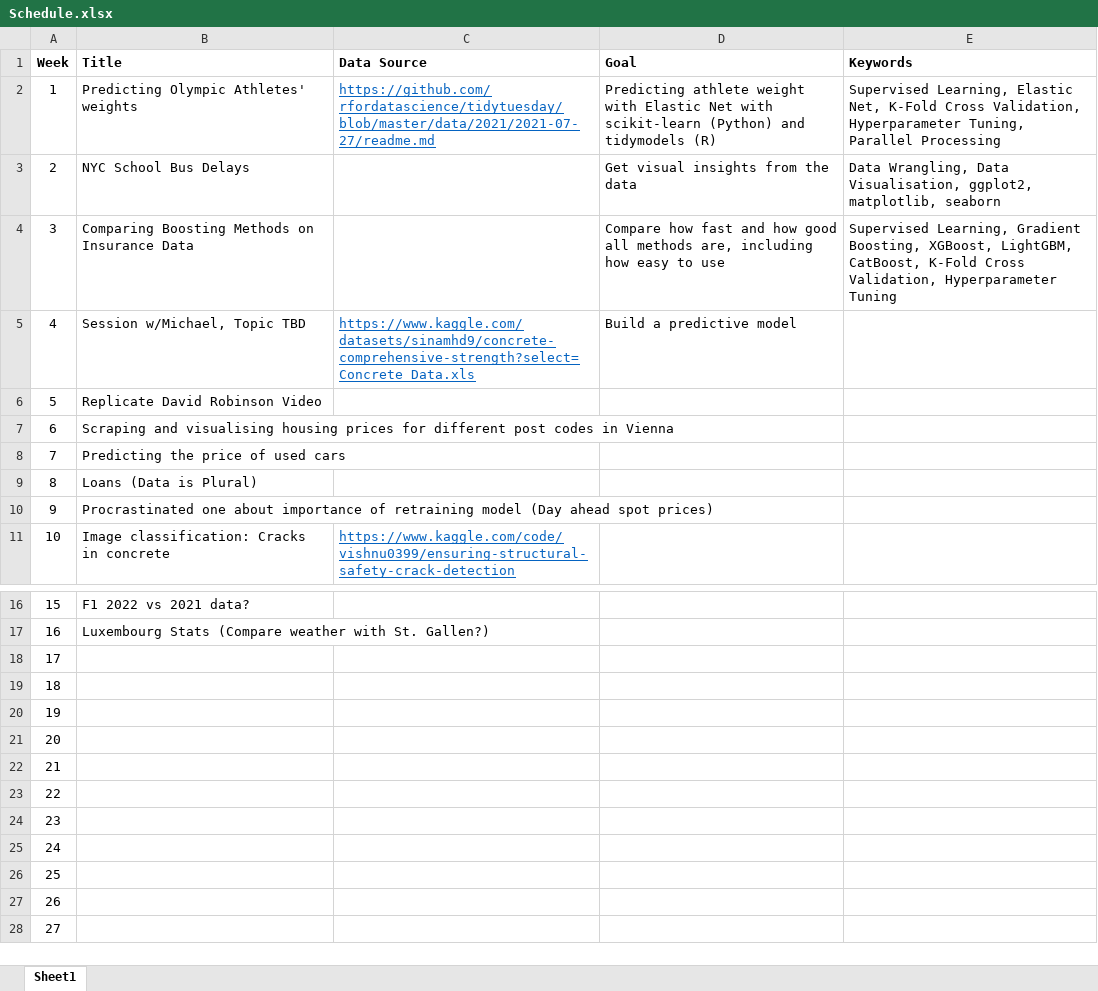
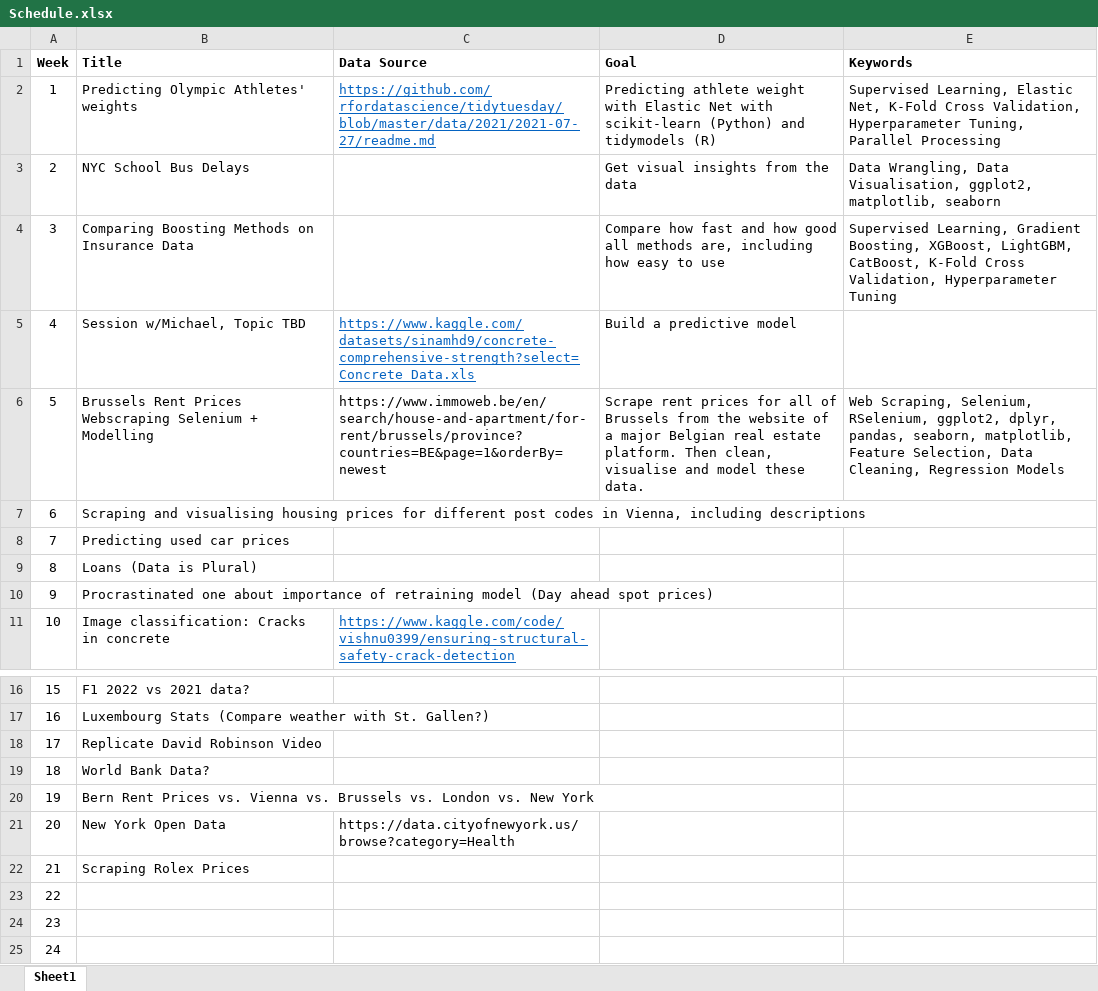
Before and after one commit to MathiasSteilen/52-Weeks-of-Python-and-R-2023, an Excel workbook: Schedule.xlsx, sheet Sheet1, drawn as a sheet; only a part is shown, gaps mark what is left out; the shorter side is filled out with more unchanged rows; values as stored, in another font and other column widths than the file's, no borders; table styles not drawn; the diff names each change by its address in the sheet, - before the commit and + after, or states it on an @@ line.

Commit message:
Week 5 final commit

```diff
--- a/Schedule.xlsx (sheet Sheet1)
+++ b/Schedule.xlsx (sheet Sheet1)
-B6 (Title): Replicate David Robinson Video
+B6 (Title): Brussels Rent Prices Webscraping Selenium + Modelling
-C6 (Data Source): (empty)
+C6 (Data Source): https://www.immoweb.be/en/search/house-and-apartment/for-rent/brussels/province?countries=BE&page=1&orderBy=newest
-D6 (Goal): (empty)
+D6 (Goal): Scrape rent prices for all of Brussels from the website of a major Belgian real estate platform. Then clean, visualise and model these data.
-E6 (Keywords): (empty)
+E6 (Keywords): Web Scraping, Selenium, RSelenium, ggplot2, dplyr, pandas, seaborn, matplotlib, Feature Selection, Data Cleaning, Regression Models
-B7 (Title): …codes in Vienna
+B7 (Title): …codes in Vienna, including descriptions
-B8 (Title): Predicting the price of used cars
+B8 (Title): Predicting used car prices
-B18 (Title): (empty)
+B18 (Title): Replicate David Robinson Video
-B19 (Title): (empty)
+B19 (Title): World Bank Data?
-B20 (Title): (empty)
+B20 (Title): Bern Rent Prices vs. Vienna vs. Brussels vs. London vs. New York
-B21 (Title): (empty)
+B21 (Title): New York Open Data
-C21 (Data Source): (empty)
+C21 (Data Source): https://data.cityofnewyork.us/browse?category=Health
-B22 (Title): (empty)
+B22 (Title): Scraping Rolex Prices
```
Also changed, not shown: 10 other files.
